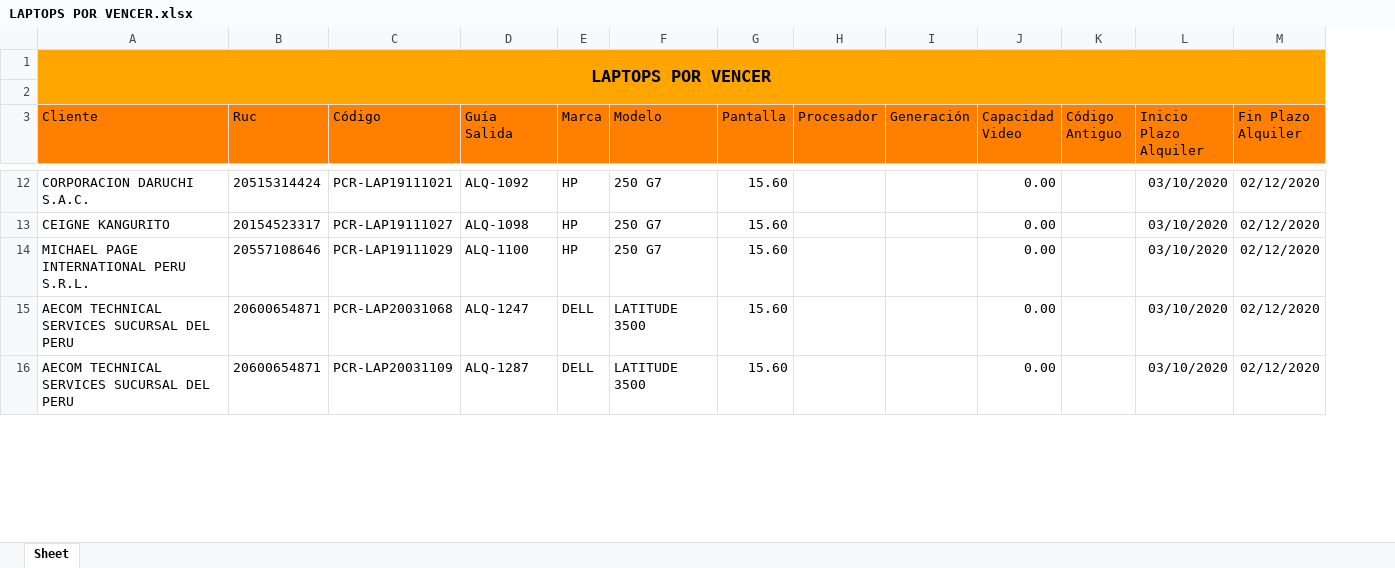
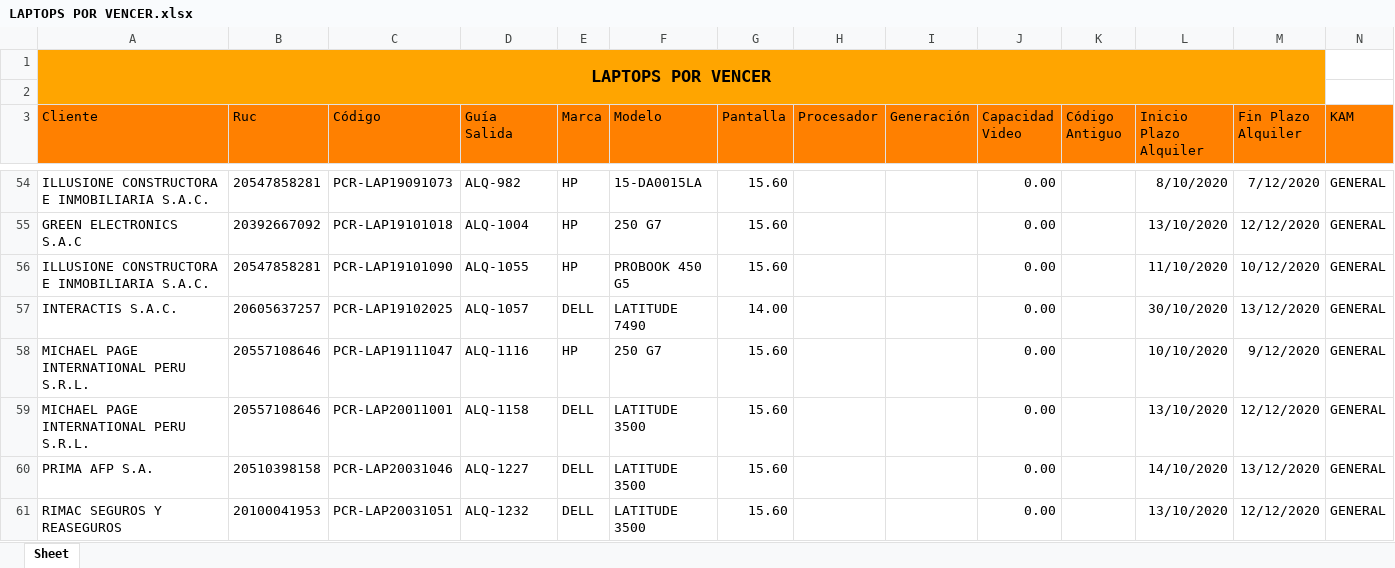
Before and after one commit to 22CEAS/APOLO, an Excel workbook: SGA_PCR/Vistas/bin/Debug/LAPTOPS POR VENCER.xlsx, sheet Sheet, drawn as a sheet; only a part is shown, gaps mark what is left out; values as stored, in another font and other column widths than the file's, no borders; addresses are those after the commit; the diff covers the shown part only; the diff names each change by its address in the sheet, - before the commit and + after, or states it on an @@ line.

```diff
--- a/SGA_PCR/Vistas/bin/Debug/LAPTOPS POR VENCER.xlsx (sheet Sheet)
+++ b/SGA_PCR/Vistas/bin/Debug/LAPTOPS POR VENCER.xlsx (sheet Sheet)
+column N (KAM), rows 54-55: GENERAL | GENERAL; rows 58-59: GENERAL | GENERAL; row 61: GENERAL
-A54 (Cliente): CORPORACION DARUCHI S.A.C.
+A54 (Cliente): ILLUSIONE CONSTRUCTORA E INMOBILIARIA S.A.C.
-B54 (Ruc): 20515314424
+B54 (Ruc): 20547858281
-C54 (Código): PCR-LAP19111021
+C54 (Código): PCR-LAP19091073
-D54 (Guía Salida): ALQ-1092
+D54 (Guía Salida): ALQ-982
-F54 (Modelo): 250 G7
+F54 (Modelo): 15-DA0015LA
-L54 (Inicio Plazo Alquiler): 03/10/2020
+L54 (Inicio Plazo Alquiler): 8/10/2020
-M54 (Fin Plazo Alquiler): 02/12/2020
+M54 (Fin Plazo Alquiler): 7/12/2020
-A55 (Cliente): CEIGNE KANGURITO
+A55 (Cliente): GREEN ELECTRONICS S.A.C
-B55 (Ruc): 20154523317
+B55 (Ruc): 20392667092
-C55 (Código): PCR-LAP19111027
+C55 (Código): PCR-LAP19101018
-D55 (Guía Salida): ALQ-1098
+D55 (Guía Salida): ALQ-1004
-L55 (Inicio Plazo Alquiler): 03/10/2020
+L55 (Inicio Plazo Alquiler): 13/10/2020
-M55 (Fin Plazo Alquiler): 02/12/2020
+M55 (Fin Plazo Alquiler): 12/12/2020
+row 56: ILLUSIONE CONSTRUCTORA E INMOBILIARIA S.A.C. | 20547858281 | PCR-LAP19101090 | ALQ-1055 | HP | PROBOOK 450 G5 | 15.60 |  |  | 0.00 |  | 11/10/2020 | 10/12/2020 | GENERAL
+row 57: INTERACTIS S.A.C. | 20605637257 | PCR-LAP19102025 | ALQ-1057 | DELL | LATITUDE 7490 | 14.00 |  |  | 0.00 |  | 30/10/2020 | 13/12/2020 | GENERAL
-C58 (Código): PCR-LAP19111029
+C58 (Código): PCR-LAP19111047
-D58 (Guía Salida): ALQ-1100
+D58 (Guía Salida): ALQ-1116
-L58 (Inicio Plazo Alquiler): 03/10/2020
+L58 (Inicio Plazo Alquiler): 10/10/2020
-M58 (Fin Plazo Alquiler): 02/12/2020
+M58 (Fin Plazo Alquiler): 9/12/2020
-A59 (Cliente): AECOM TECHNICAL SERVICES SUCURSAL DEL PERU
+A59 (Cliente): MICHAEL PAGE INTERNATIONAL PERU S.R.L.
-B59 (Ruc): 20600654871
+B59 (Ruc): 20557108646
-C59 (Código): PCR-LAP20031068
+C59 (Código): PCR-LAP20011001
-D59 (Guía Salida): ALQ-1247
+D59 (Guía Salida): ALQ-1158
-L59 (Inicio Plazo Alquiler): 03/10/2020
+L59 (Inicio Plazo Alquiler): 13/10/2020
-M59 (Fin Plazo Alquiler): 02/12/2020
+M59 (Fin Plazo Alquiler): 12/12/2020
+row 60: PRIMA AFP S.A. | 20510398158 | PCR-LAP20031046 | ALQ-1227 | DELL | LATITUDE 3500 | 15.60 |  |  | 0.00 |  | 14/10/2020 | 13/12/2020 | GENERAL
-A61 (Cliente): AECOM TECHNICAL SERVICES SUCURSAL DEL PERU
+A61 (Cliente): RIMAC SEGUROS Y REASEGUROS
-B61 (Ruc): 20600654871
+B61 (Ruc): 20100041953
-C61 (Código): PCR-LAP20031109
+C61 (Código): PCR-LAP20031051
-D61 (Guía Salida): ALQ-1287
+D61 (Guía Salida): ALQ-1232
-L61 (Inicio Plazo Alquiler): 03/10/2020
+L61 (Inicio Plazo Alquiler): 13/10/2020
-M61 (Fin Plazo Alquiler): 02/12/2020
+M61 (Fin Plazo Alquiler): 12/12/2020
```
Also changed, not shown: 140 added rows, 7 removed rows and 95 edited cells elsewhere in this sheet, SGA_PCR/Vistas/bin/Debug/CUADRO DE VENCIMIENTO.xlsx, SGA_PCR/Vistas/bin/Debug/PENDIENTE FACTURAR.xlsx, 34 other files.
